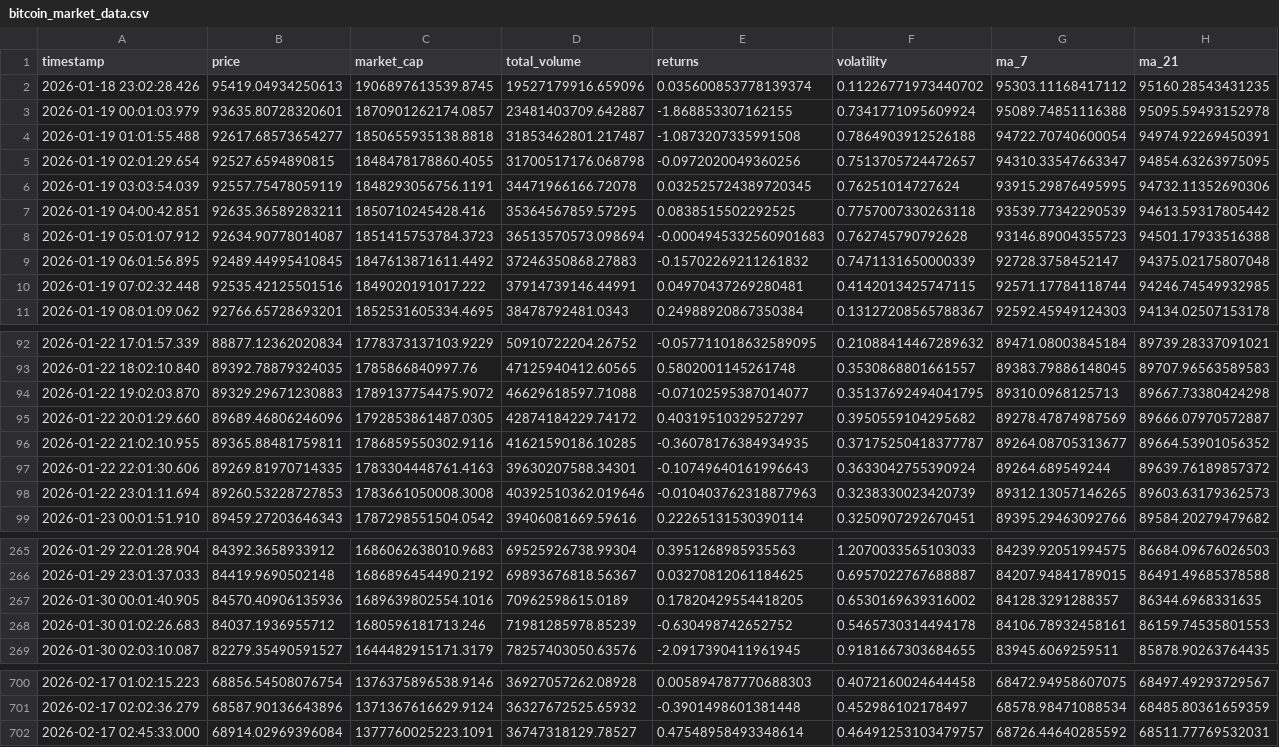
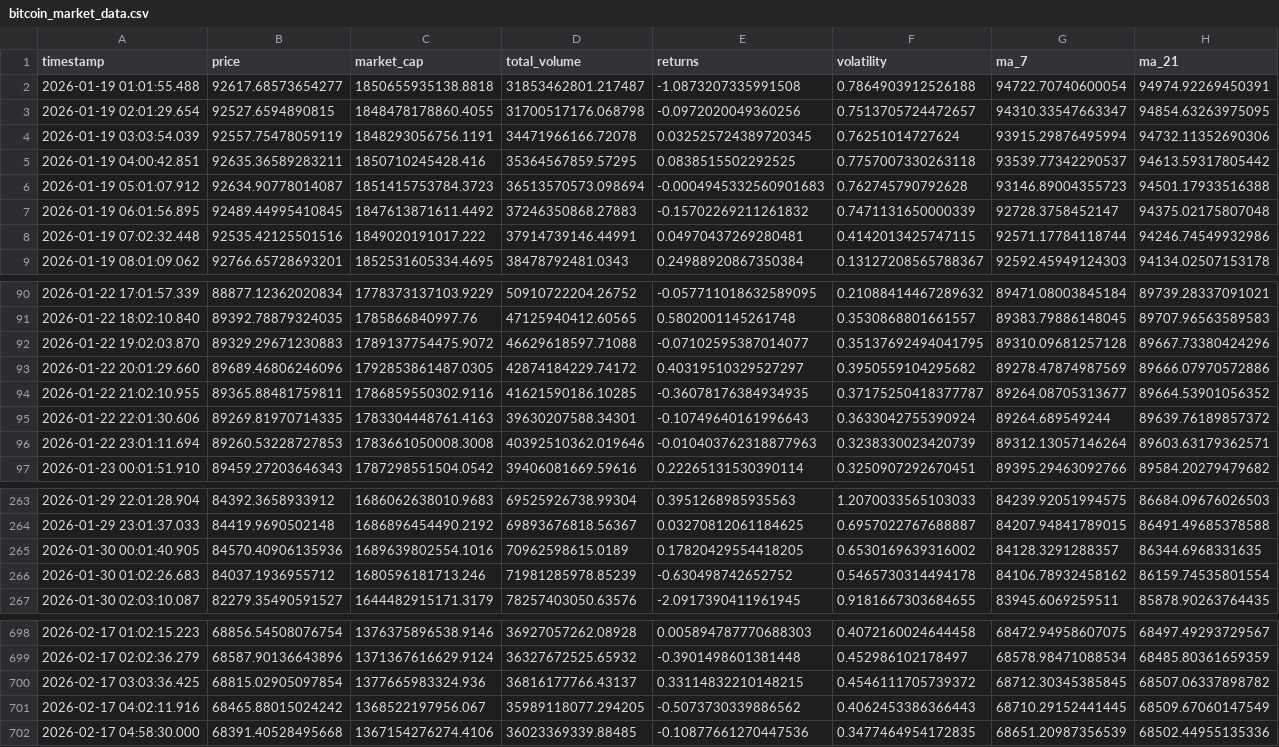
Before and after one commit to ProsperOdali/crypto-tracker, a CSV file: data/bitcoin_market_data.csv, drawn as a sheet; only a part is shown, gaps mark what is left out; the diff covers the shown part only.

```diff
--- a/data/bitcoin_market_data.csv
+++ b/data/bitcoin_market_data.csv
@@ -1,11 +1,9 @@
 timestamp,price,market_cap,total_volume,returns,volatility,ma_7,ma_21
-2026-01-18 23:02:28.426,95419.04934250613,1906897613539.8745,19527179916.659096,0.035600853778139374,0.11226771973440702,95303.11168417112,95160.28543431235
-2026-01-19 00:01:03.979,93635.80728320601,1870901262174.0857,23481403709.642887,-1.868853307162155,0.7341771095609924,95089.74851116388,95095.59493152978
 2026-01-19 01:01:55.488,92617.68573654277,1850655935138.8818,31853462801.217487,-1.0873207335991508,0.7864903912526188,94722.70740600054,94974.92269450391
 2026-01-19 02:01:29.654,92527.6594890815,1848478178860.4055,31700517176.068798,-0.0972020049360256,0.7513705724472657,94310.33547663347,94854.63263975095
-2026-01-19 03:03:54.039,92557.75478059119,1848293056756.1191,34471966166.72078,0.032525724389720345,0.76251014727624,93915.29876495995,94732.11352690306
-2026-01-19 04:00:42.851,92635.36589283211,1850710245428.416,35364567859.57295,0.0838515502292525,0.7757007330263118,93539.77342290539,94613.59317805442
+2026-01-19 03:03:54.039,92557.75478059119,1848293056756.1191,34471966166.72078,0.032525724389720345,0.76251014727624,93915.29876495994,94732.11352690306
+2026-01-19 04:00:42.851,92635.36589283211,1850710245428.416,35364567859.57295,0.0838515502292525,0.7757007330263118,93539.77342290537,94613.59317805442
 2026-01-19 05:01:07.912,92634.90778014087,1851415753784.3723,36513570573.098694,-0.0004945332560901683,0.762745790792628,93146.89004355723,94501.17933516388
 2026-01-19 06:01:56.895,92489.44995410845,1847613871611.4492,37246350868.27883,-0.15702269211261832,0.7471131650000339,92728.3758452147,94375.02175807048
-2026-01-19 07:02:32.448,92535.42125501516,1849020191017.222,37914739146.44991,0.04970437269280481,0.4142013425747115,92571.17784118744,94246.74549932985
+2026-01-19 07:02:32.448,92535.42125501516,1849020191017.222,37914739146.44991,0.04970437269280481,0.4142013425747115,92571.17784118744,94246.74549932986
 2026-01-19 08:01:09.062,92766.65728693201,1852531605334.4695,38478792481.0343,0.24988920867350384,0.13127208565788367,92592.45949124303,94134.02507153178
@@ -93,7 +91,7 @@ timestamp,price,market_cap,total_volume,returns,volatility,ma_7,ma_21
 2026-01-22 18:02:10.840,89392.78879324035,1785866840997.76,47125940412.60565,0.5802001145261748,0.3530868801661557,89383.79886148045,89707.96563589583
-2026-01-22 19:02:03.870,89329.29671230883,1789137754475.9072,46629618597.71088,-0.07102595387014077,0.35137692494041795,89310.0968125713,89667.73380424298
-2026-01-22 20:01:29.660,89689.46806246096,1792853861487.0305,42874184229.74172,0.40319510329527297,0.3950559104295682,89278.47874987569,89666.07970572887
+2026-01-22 19:02:03.870,89329.29671230883,1789137754475.9072,46629618597.71088,-0.07102595387014077,0.35137692494041795,89310.09681257128,89667.73380424296
+2026-01-22 20:01:29.660,89689.46806246096,1792853861487.0305,42874184229.74172,0.40319510329527297,0.3950559104295682,89278.47874987569,89666.07970572886
 2026-01-22 21:02:10.955,89365.88481759811,1786859550302.9116,41621590186.10285,-0.36078176384934935,0.37175250418377787,89264.08705313677,89664.53901056352
 2026-01-22 22:01:30.606,89269.81970714335,1783304448761.4163,39630207588.34301,-0.10749640161996643,0.3633042755390924,89264.689549244,89639.76189857372
-2026-01-22 23:01:11.694,89260.53228727853,1783661050008.3008,40392510362.019646,-0.010403762318877963,0.3238330023420739,89312.13057146265,89603.63179362573
+2026-01-22 23:01:11.694,89260.53228727853,1783661050008.3008,40392510362.019646,-0.010403762318877963,0.3238330023420739,89312.13057146264,89603.63179362571
 2026-01-23 00:01:51.910,89459.27203646343,1787298551504.0542,39406081669.59616,0.22265131530390114,0.3250907292670451,89395.29463092766,89584.20279479682
@@ -267,3 +265,3 @@ timestamp,price,market_cap,total_volume,returns,volatility,ma_7,ma_21
 2026-01-30 00:01:40.905,84570.40906135936,1689639802554.1016,70962598615.0189,0.17820429554418205,0.6530169639316002,84128.3291288357,86344.6968331635
-2026-01-30 01:02:26.683,84037.1936955712,1680596181713.246,71981285978.85239,-0.630498742652752,0.5465730314494178,84106.78932458161,86159.74535801553
+2026-01-30 01:02:26.683,84037.1936955712,1680596181713.246,71981285978.85239,-0.630498742652752,0.5465730314494178,84106.78932458162,86159.74535801554
 2026-01-30 02:03:10.087,82279.35490591527,1644482915171.3179,78257403050.63576,-2.0917390411961945,0.9181667303684655,83945.6069259511,85878.90263764435
@@ -701,2 +699,4 @@ timestamp,price,market_cap,total_volume,returns,volatility,ma_7,ma_21
 2026-02-17 02:02:36.279,68587.90136643896,1371367616629.9124,36327672525.65932,-0.3901498601381448,0.452986102178497,68578.98471088534,68485.80361659359
-2026-02-17 02:45:33.000,68914.02969396084,1377760025223.1091,36747318129.78527,0.47548958493348614,0.46491253103479757,68726.44640285592,68511.77769532031
+2026-02-17 03:03:36.425,68815.02905097854,1377665983324.936,36816177766.43137,0.33114832210148215,0.4546111705739372,68712.30345385845,68507.06337898782
+2026-02-17 04:02:11.916,68465.88015024242,1368522197956.067,35989118077.294205,-0.5073730339886562,0.4062453386366443,68710.29152441445,68509.67060147549
+2026-02-17 04:58:30.000,68391.40528495668,1367154276274.4106,36023369339.88485,-0.10877661270447536,0.3477464954172835,68651.20987356539,68502.44955135336
```
Also changed, not shown: 125 edited cells elsewhere in this file.
